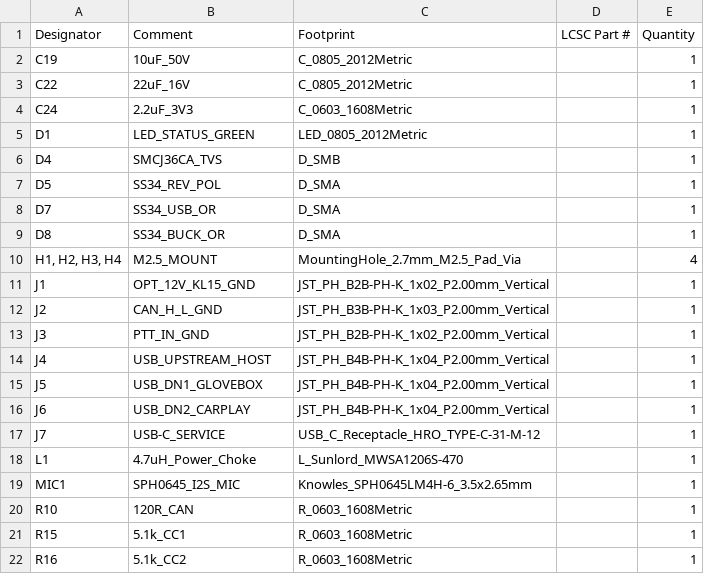
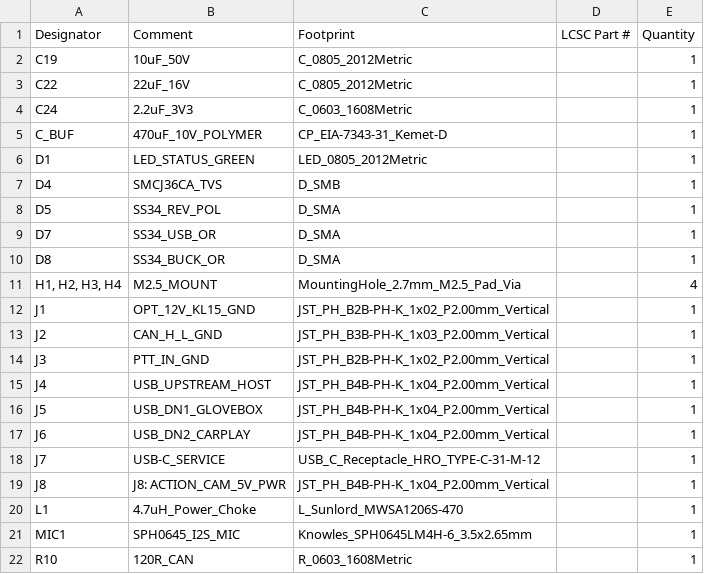
Before and after one commit to schmidtmt/openmotorbridge, a CSV file: hardware/production_packages/05_front_node_pcba/05_front_node_pcba_bom_jlcpcb.csv, drawn as a sheet; only a part is shown; the shorter side is filled out with more unchanged rows.

```diff
--- a/hardware/production_packages/05_front_node_pcba/05_front_node_pcba_bom_jlcpcb.csv
+++ b/hardware/production_packages/05_front_node_pcba/05_front_node_pcba_bom_jlcpcb.csv
@@ -4,2 +4,3 @@ C22,22uF_16V,C_0805_2012Metric,,1
 C24,2.2uF_3V3,C_0603_1608Metric,,1
+C_BUF,470uF_10V_POLYMER,CP_EIA-7343-31_Kemet-D,,1
 D1,LED_STATUS_GREEN,LED_0805_2012Metric,,1
@@ -17,2 +18,3 @@ J6,USB_DN2_CARPLAY,JST_PH_B4B-PH-K_1x04_P2.00mm_Vertical,,1
 J7,USB-C_SERVICE,USB_C_Receptacle_HRO_TYPE-C-31-M-12,,1
+J8,J8: ACTION_CAM_5V_PWR,JST_PH_B4B-PH-K_1x04_P2.00mm_Vertical,,1
 L1,4.7uH_Power_Choke,L_Sunlord_MWSA1206S-470,,1
```
Also changed, not shown: hardware/production_packages/02_pod_base_pcba/02_pod_base_pcba_bom_jlcpcb.csv, hardware/production_packages/02_pod_base_pcba/02_pod_base_pcba_cpl_jlcpcb.csv, 15 other files.
